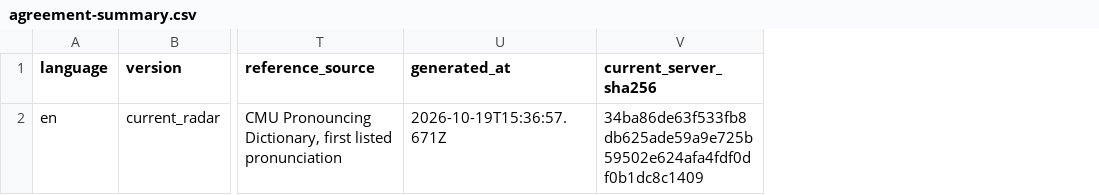
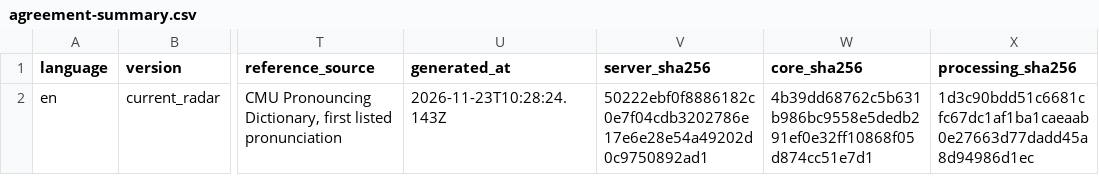
Before and after one commit to snavasleon/readabilityradar.com, a CSV file: validation/english/technical/syllables/agreement-summary.csv, drawn as a sheet; only a part is shown, gaps mark what is left out; removed rows and columns are numbered as before the commit, all else as after; the diff names each change by its address in the sheet, - before the commit and + after, or states it on an @@ line.

```diff
--- a/validation/english/technical/syllables/agreement-summary.csv
+++ b/validation/english/technical/syllables/agreement-summary.csv
-column V (current_server_sha256), row 2: 34ba86de63f533fb8db625ade59a9e725b59502e624afa4fdf0df0b1dc8c1409
+column V (server_sha256), row 2: 50222ebf0f8886182c0e7f04cdb3202786e17e6e28e54a49202d0c9750892ad1
+column W (core_sha256), row 2: 4b39dd68762c5b631b986bc9558e5dedb291ef0e32ff10868f05d874cc51e7d1
+column X (processing_sha256), row 2: 1d3c90bdd51c6681cfc67dc1af1ba1caeaab0e27663d77dadd45a8d94986d1ec
-U2 (generated_at): 2026-10-19T15:36:57.671Z
+U2 (generated_at): 2026-11-23T10:28:24.143Z
```
Also changed, not shown: validation/english/technical/index-comparison/agreement-summary.csv, validation/spanish/technical/index-comparison/agreement-summary.csv, 43 other files.
